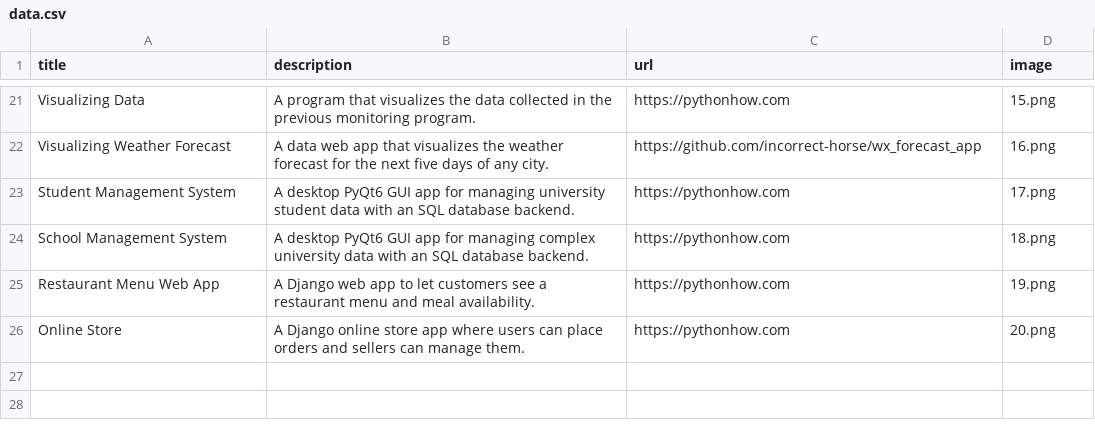
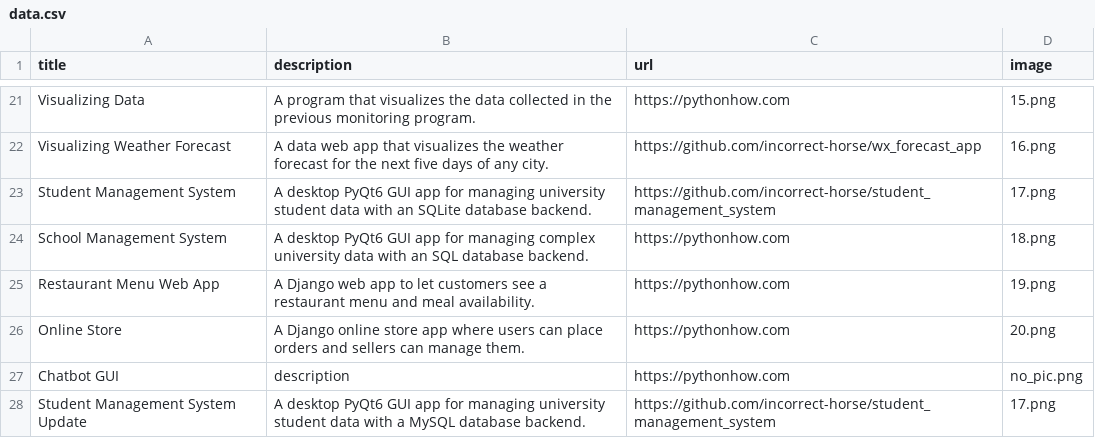
Before and after one commit to incorrect-horse/portfolio, a CSV file: data.csv, drawn as a sheet; only a part is shown, gaps mark what is left out.

Commit message:
updated project urls in data file

```diff
--- a/data.csv
+++ b/data.csv
@@ -22,3 +22,3 @@ Visualizing Data;A program that visualizes the data collected in the previous mo
 Visualizing Weather Forecast;A data web app that visualizes the weather forecast for the next five days of any city.;https://github.com/incorrect-horse/wx_forecast_app;16.png
-Student Management System;A desktop PyQt6 GUI app for managing university student data with an SQL database backend.;https://pythonhow.com;17.png
+Student Management System;A desktop PyQt6 GUI app for managing university student data with an SQLite database backend.;https://github.com/incorrect-horse/student_management_system;17.png
 School Management System;A desktop PyQt6 GUI app for managing complex university data with an SQL database backend.;https://pythonhow.com;18.png
@@ -26 +26,3 @@ Restaurant Menu Web App;A Django web app to let customers see a restaurant menu
 Online Store;A Django online store app where users can place orders and sellers can manage them.;https://pythonhow.com;20.png
+Chatbot GUI;description;https://pythonhow.com;no_pic.png
+Student Management System Update;A desktop PyQt6 GUI app for managing university student data with a MySQL database backend.;https://github.com/incorrect-horse/student_management_system;17.png
```
